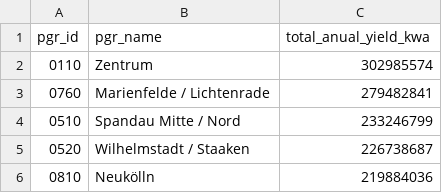
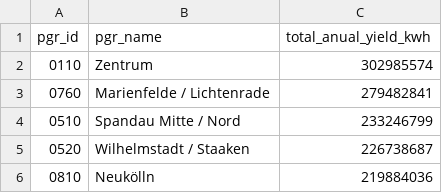
Before and after one commit to technologiestiftung/odis-cardgame, a CSV file: cardgame/data/csv/solarPotential.csv, drawn as a sheet; only a part is shown.

Commit message:
update solar potential unit: kwa to kwh

```diff
--- a/cardgame/data/csv/solarPotential.csv
+++ b/cardgame/data/csv/solarPotential.csv
@@ -1,2 +1,2 @@
-pgr_id,pgr_name,total_anual_yield_kwa
+pgr_id,pgr_name,total_anual_yield_kwh
 0110,Zentrum,302985574
```
Also changed, not shown: 9 other files.
